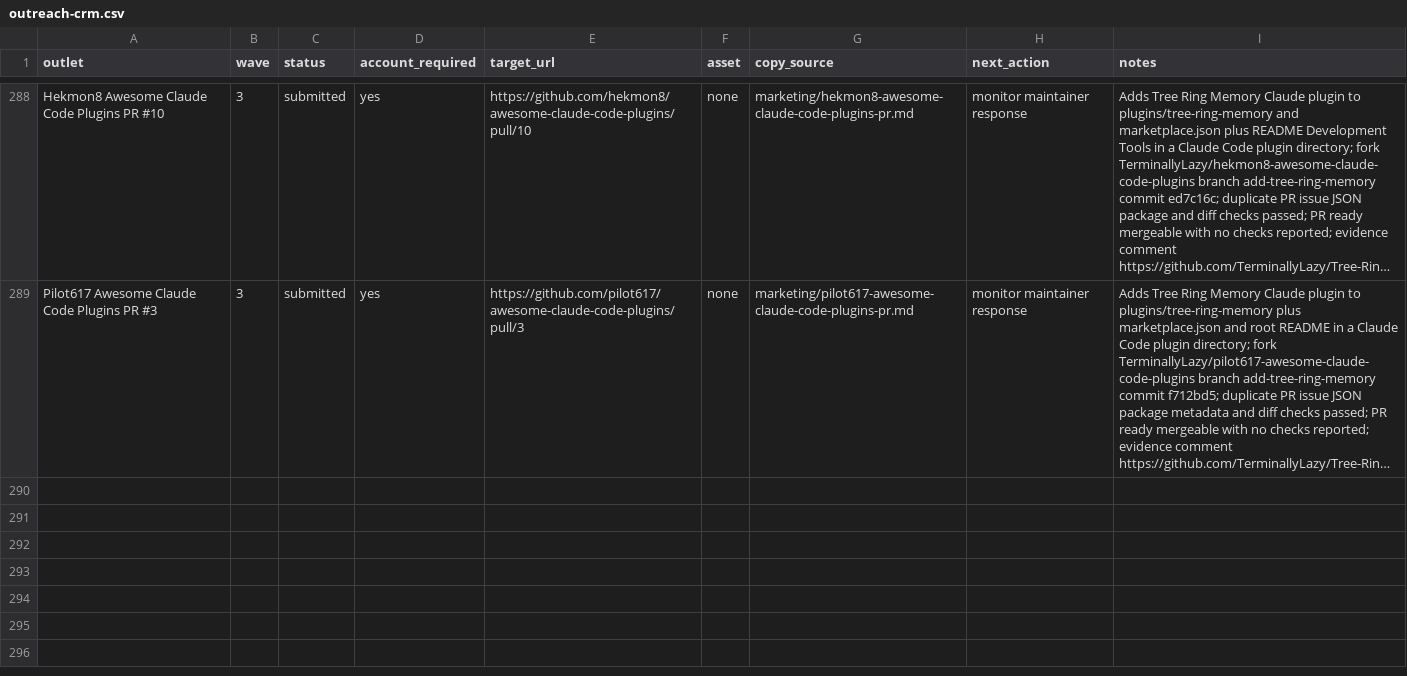
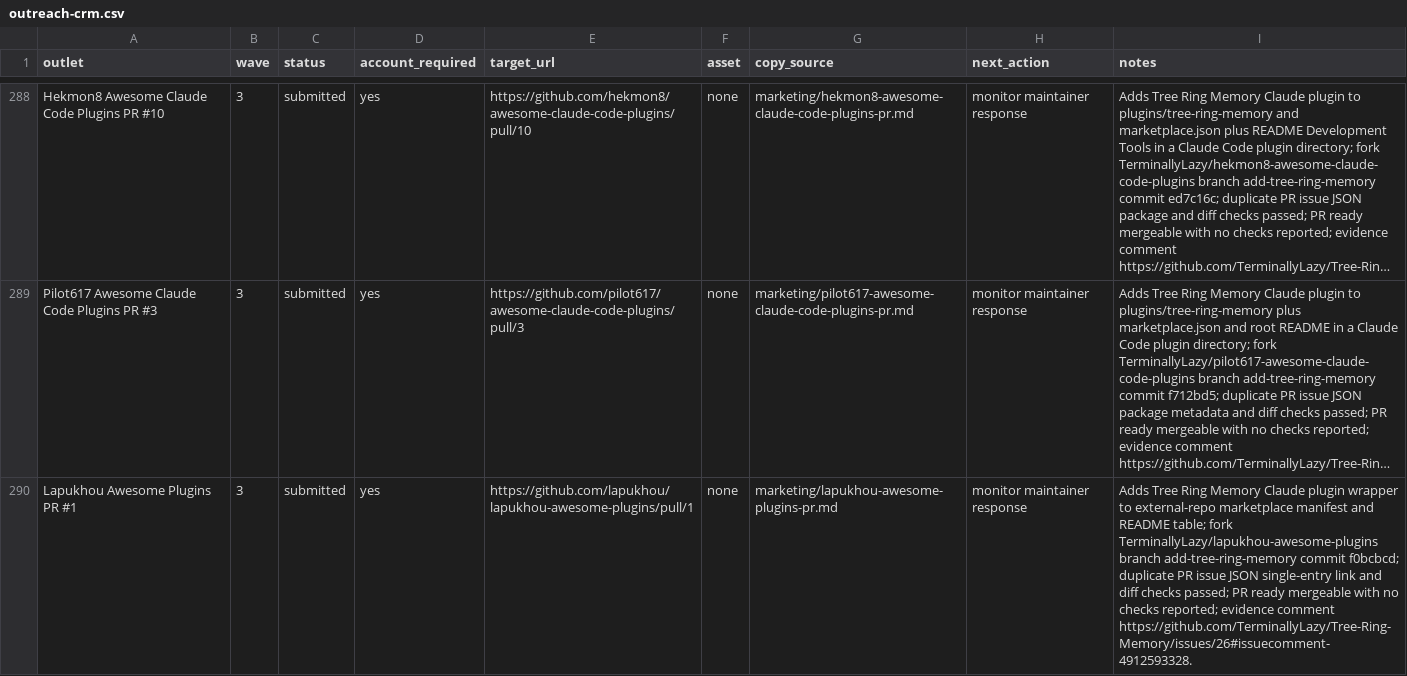
Before and after one commit to TerminallyLazy/Tree-Ring-Memory, a CSV file: marketing/outreach-crm.csv, drawn as a sheet; only a part is shown, gaps mark what is left out; long unchanged cells end in …; the diff names each change by its address in the sheet, - before the commit and + after, or states it on an @@ line.

```diff
--- a/marketing/outreach-crm.csv
+++ b/marketing/outreach-crm.csv
+row 290: Lapukhou Awesome Plugins PR #1 | 3 | submitted | yes | https://github.com/lapukhou/lapukhou-awesome-plugins/pull/1 | none | marketing/lapukhou-awesome-plugins-pr.md | monitor maintainer response | Adds Tree Ring Memory Claude plugin wrapper to external-repo marketplace manifest and README table; fork TerminallyLazy/lapukhou-awesome-plugins branch add-tree-ring-memory commit f0bcbcd; duplicate PR issue JSON single-entry link and diff checks passed; PR ready mergeable with no checks reported; evidence comment https://github.com/TerminallyLazy/Tree-Ring-Memory/issues/26#issuecomment-4912593328.
```
Also changed, not shown: marketing/submission-ledger.csv, 1 other file.
